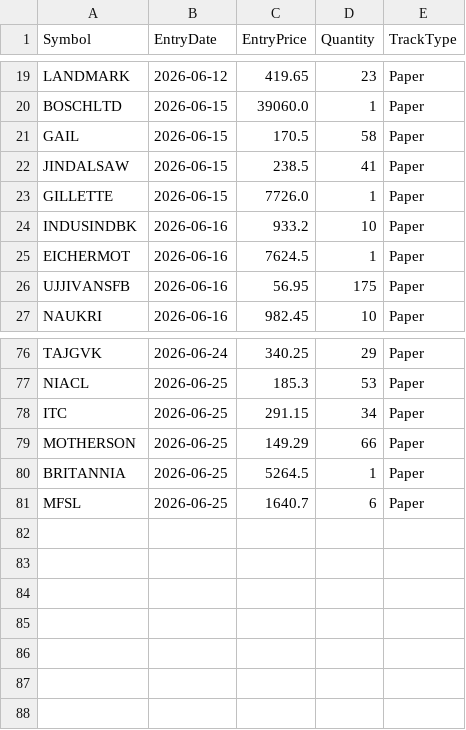
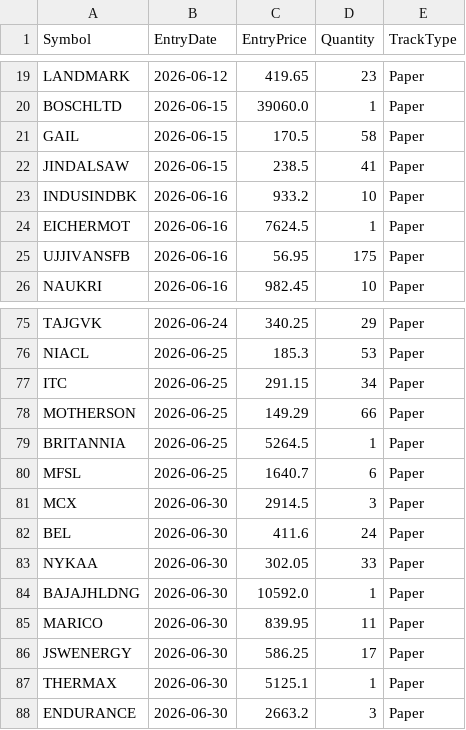
Before and after one commit to finnyrajmann/nse-dual_trend, a CSV file: data/positions_dt.csv, drawn as a sheet; only a part is shown, gaps mark what is left out.

Commit message:
Auto-update — 2026-06-30

```diff
--- a/data/positions_dt.csv
+++ b/data/positions_dt.csv
@@ -22,3 +22,2 @@ GAIL,2026-06-15,170.5,58,Paper
 JINDALSAW,2026-06-15,238.5,41,Paper
-GILLETTE,2026-06-15,7726.0,1,Paper
 INDUSINDBK,2026-06-16,933.2,10,Paper
@@ -81 +80,9 @@ BRITANNIA,2026-06-25,5264.5,1,Paper
 MFSL,2026-06-25,1640.7,6,Paper
+MCX,2026-06-30,2914.5,3,Paper
+BEL,2026-06-30,411.6,24,Paper
+NYKAA,2026-06-30,302.05,33,Paper
+BAJAJHLDNG,2026-06-30,10592.0,1,Paper
+MARICO,2026-06-30,839.95,11,Paper
+JSWENERGY,2026-06-30,586.25,17,Paper
+THERMAX,2026-06-30,5125.1,1,Paper
+ENDURANCE,2026-06-30,2663.2,3,Paper
```
